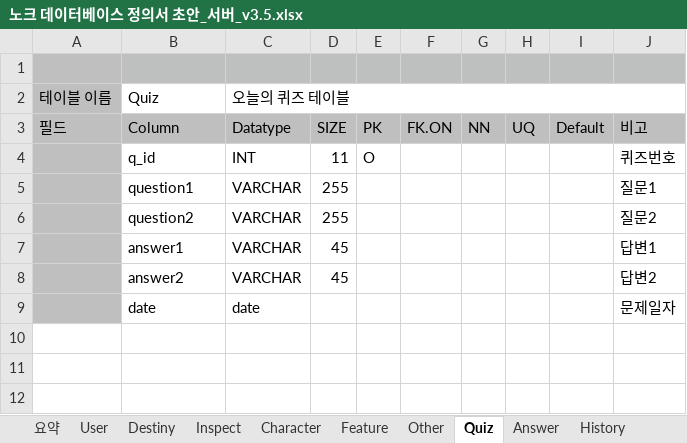
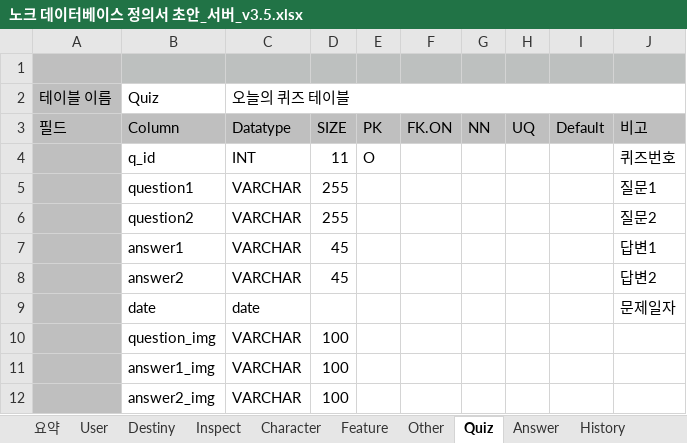
Before and after one commit to dunett/Knock, an Excel workbook: server/docs/노크 데이터베이스 정의서 초안_서버_v3.5.xlsx, sheet Quiz, drawn as a sheet; values as stored, in another font and other column widths than the file's, no borders; the diff names each change by its address in the sheet, - before the commit and + after, or states it on an @@ line.

```diff
--- a/server/docs/노크 데이터베이스 정의서 초안_서버_v3.5.xlsx (sheet Quiz)
+++ b/server/docs/노크 데이터베이스 정의서 초안_서버_v3.5.xlsx (sheet Quiz)
+row 10:  | question_img | VARCHAR | 100
+row 11:  | answer1_img | VARCHAR | 100
+row 12:  | answer2_img | VARCHAR | 100
```
Also changed, not shown: sheet User, sheet Character, sheet Board, sheet Inspect, sheet Answer, sheet Other, 1 more sheet, 2 other files.
